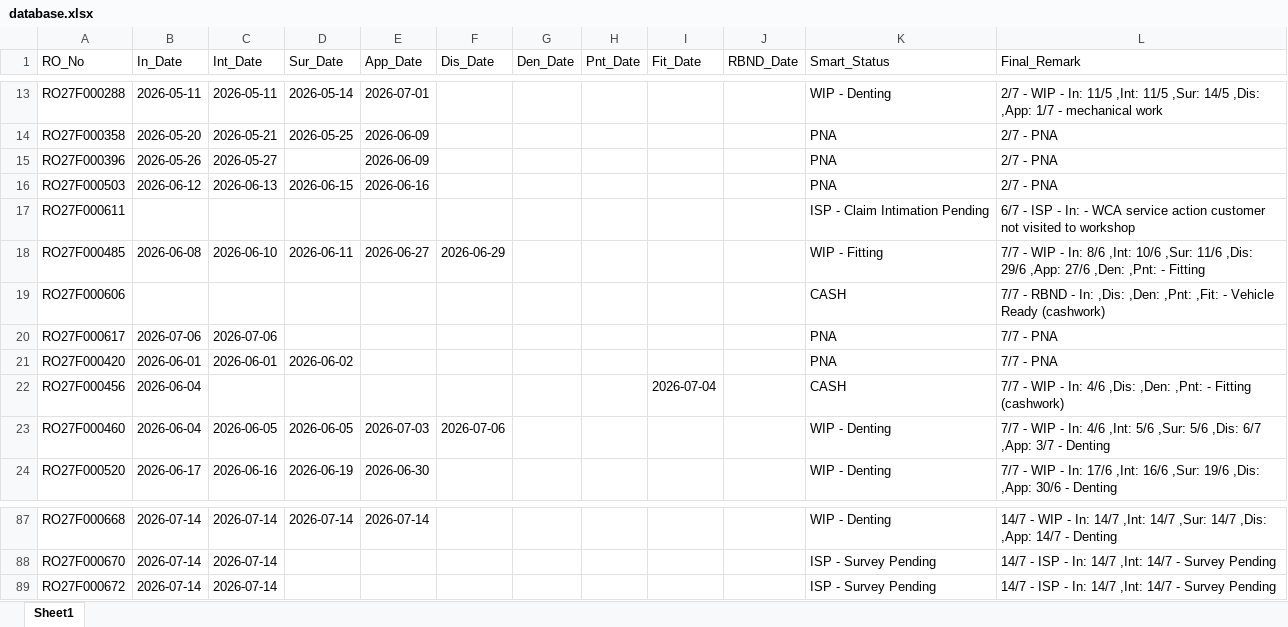
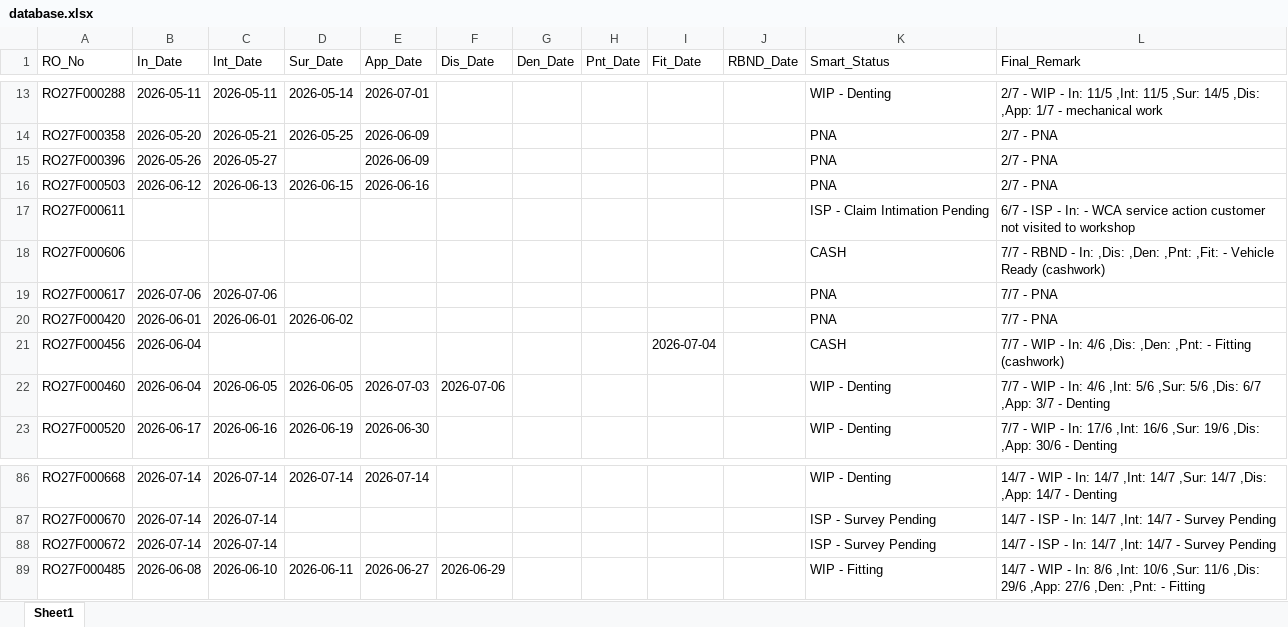
Before and after one commit to mowais05/Remark_update, an Excel workbook: database.xlsx, sheet Sheet1, drawn as a sheet; only a part is shown, gaps mark what is left out; values as stored, in another font and other column widths than the file's, no borders; removed rows and columns are numbered as before the commit, all else as after; the diff names each change by its address in the sheet, - before the commit and + after, or states it on an @@ line.

Commit message:
Update Database

```diff
--- a/database.xlsx (sheet Sheet1)
+++ b/database.xlsx (sheet Sheet1)
-row 18: RO27F000485 | 2026-06-08 | 2026-06-10 | 2026-06-11 | 2026-06-27 | 2026-06-29 |  |  |  |  | WIP - Fitting | 7/7 - WIP - In: 8/6 ,Int: 10/6 ,Sur: 11/6 ,Dis: 29/6 ,App: 27/6 ,Den: ,Pnt: - Fitting
+row 89: RO27F000485 | 2026-06-08 | 2026-06-10 | 2026-06-11 | 2026-06-27 | 2026-06-29 |  |  |  |  | WIP - Fitting | 14/7 - WIP - In: 8/6 ,Int: 10/6 ,Sur: 11/6 ,Dis: 29/6 ,App: 27/6 ,Den: ,Pnt: - Fitting
```
